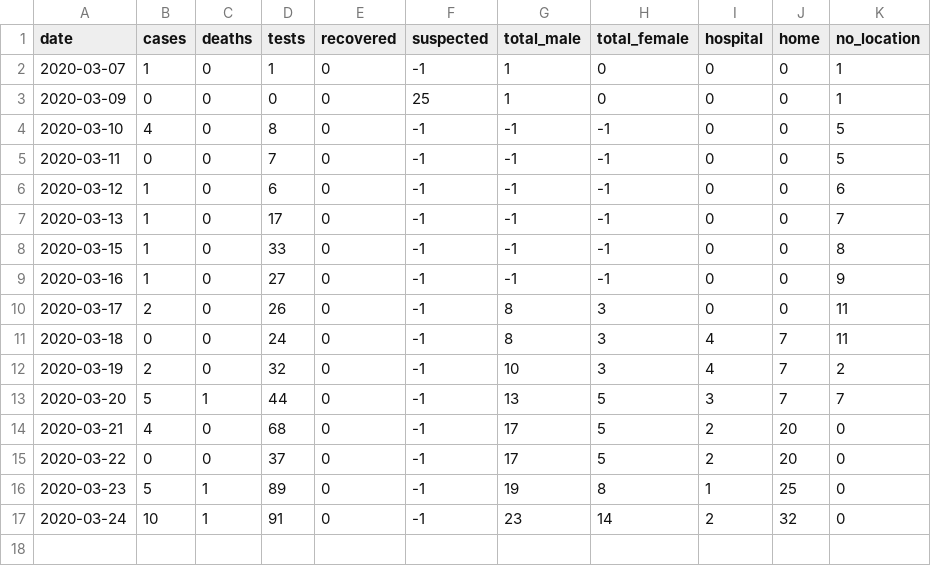
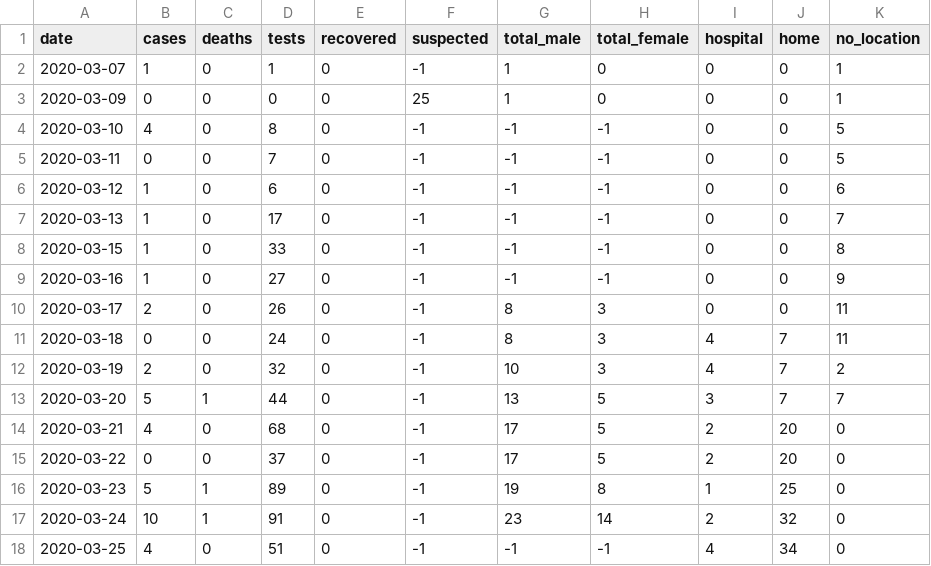
Before and after one commit to torresmateo/covidpy-rest, a CSV file: covidpy.csv, drawn as a sheet.

Commit message:
update data

```diff
--- a/covidpy.csv
+++ b/covidpy.csv
@@ -17 +17,2 @@ date,cases,deaths,tests,recovered,suspected,total_male,total_female,hospital,hom
 2020-03-24,10,1,91,0,-1,23,14,2,32, 0
+2020-03-25, 4,0,51,0,-1,-1,-1,4,34, 0
```
